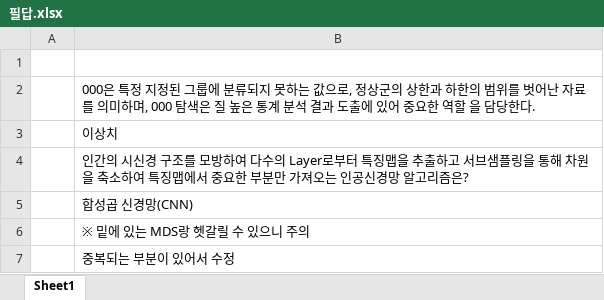
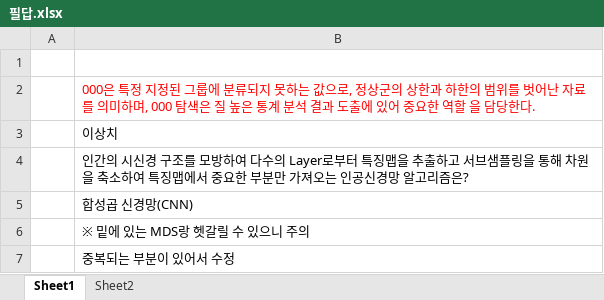
Before and after one commit to bignamu/BigBunGi, an Excel workbook: 필답.xlsx, sheet Sheet1, drawn as a sheet; only a part is shown; values as stored, in another font and other column widths than the file's, no borders; the diff names each change by its address in the sheet, - before the commit and + after, or states it on an @@ line.

```diff
--- a/필답.xlsx (sheet Sheet1)
+++ b/필답.xlsx (sheet Sheet1)
+sheet tab: Sheet2
-B2 text colour: black
+B2 text colour: #FF0000
```
Also changed, not shown: 11 other files.
